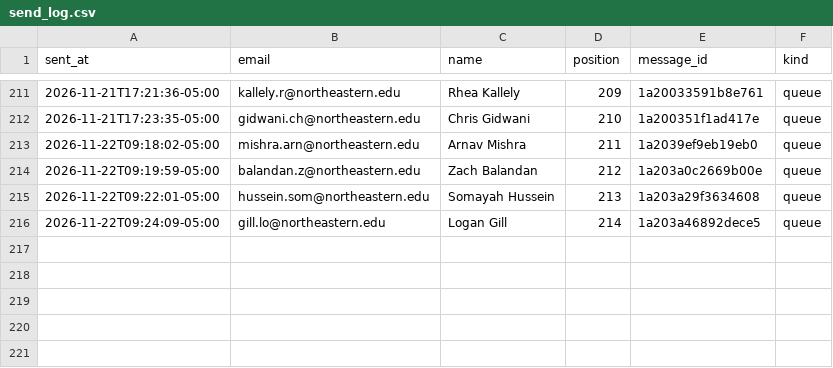
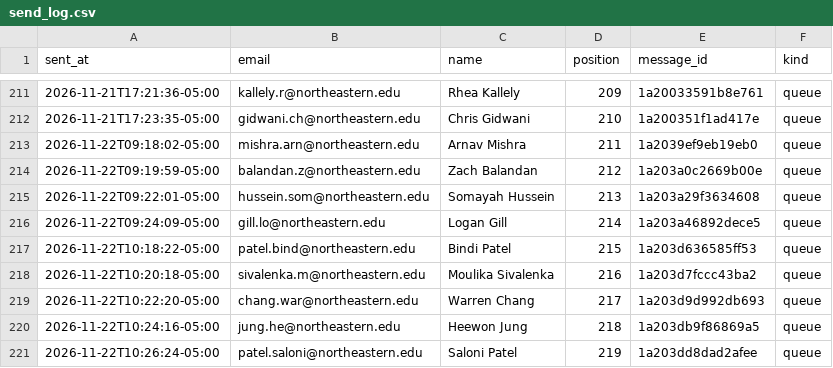
Before and after one commit to Metdez/Job-O-Clock, a CSV file: data/northeastern-event-contacts/send_log.csv, drawn as a sheet; only a part is shown, gaps mark what is left out.

```diff
--- a/data/northeastern-event-contacts/send_log.csv
+++ b/data/northeastern-event-contacts/send_log.csv
@@ -216 +216,6 @@ sent_at,email,name,position,message_id,kind
 2026-11-22T09:24:09-05:00,gill.lo@northeastern.edu,Logan Gill,214,1a203a46892dece5,queue
+2026-11-22T10:18:22-05:00,patel.bind@northeastern.edu,Bindi Patel,215,1a203d636585ff53,queue
+2026-11-22T10:20:18-05:00,sivalenka.m@northeastern.edu,Moulika Sivalenka,216,1a203d7fccc43ba2,queue
+2026-11-22T10:22:20-05:00,chang.war@northeastern.edu,Warren Chang,217,1a203d9d992db693,queue
+2026-11-22T10:24:16-05:00,jung.he@northeastern.edu,Heewon Jung,218,1a203db9f86869a5,queue
+2026-11-22T10:26:24-05:00,patel.saloni@northeastern.edu,Saloni Patel,219,1a203dd8dad2afee,queue
```
Also changed, not shown: data/northeastern-event-contacts/send_ledger.csv, 1 other file.
